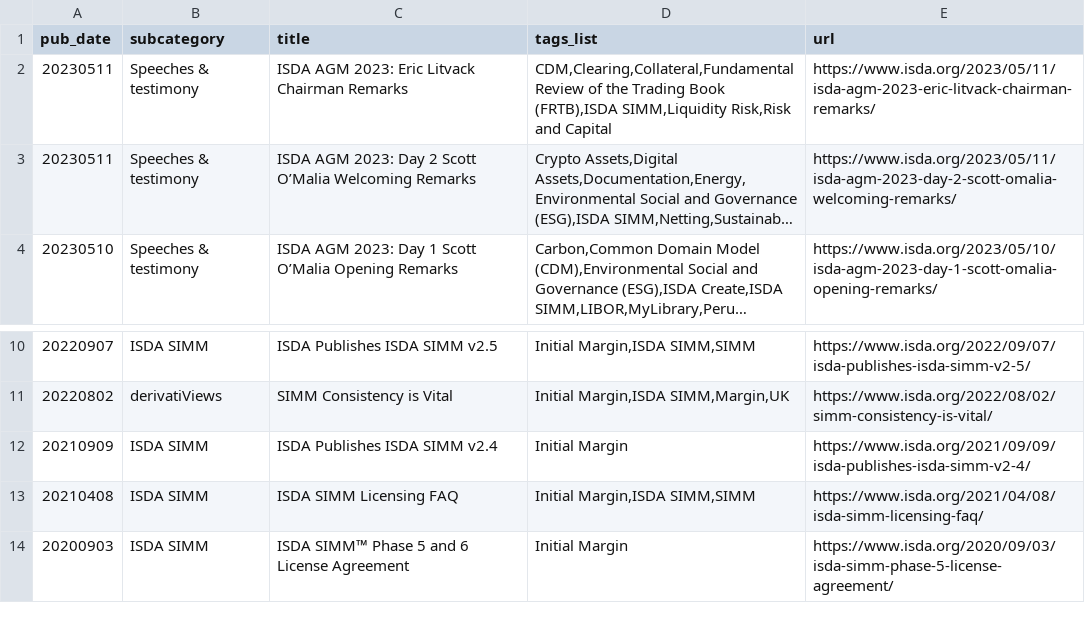
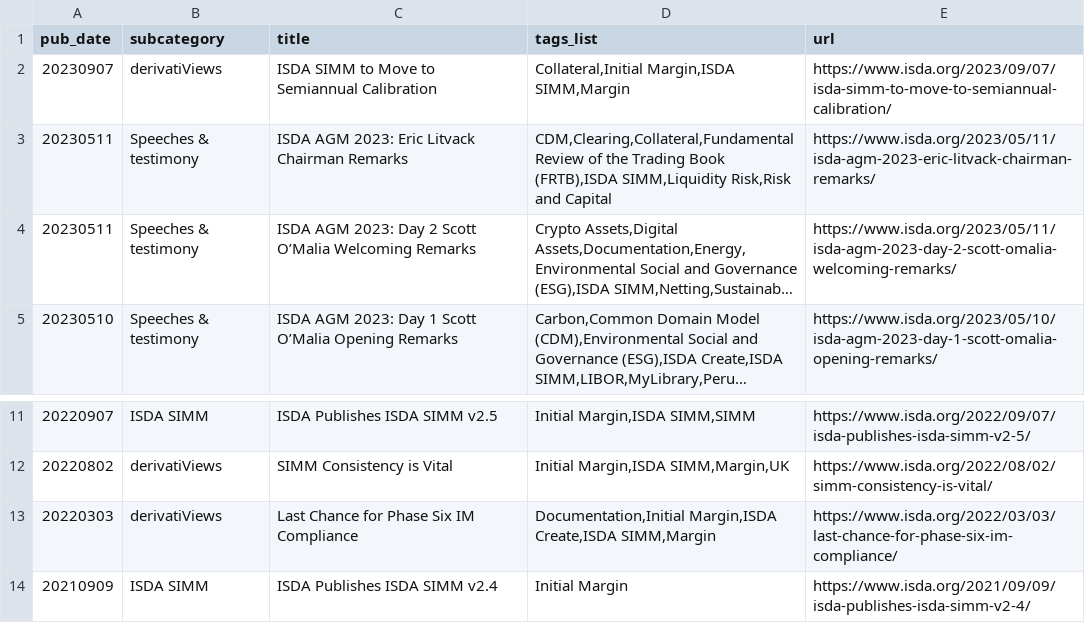
Before and after one commit to PyBack/isda_notices_scrapping, a CSV file: isda_simm.csv, drawn as a sheet; only a part is shown, gaps mark what is left out; the shorter side is filled out with more unchanged rows; long unchanged cells end in …; the diff names each change by its address in the sheet, - before the commit and + after, or states it on an @@ line.

Commit message:
[Auto-Commit] daily scrap

```diff
--- a/isda_simm.csv
+++ b/isda_simm.csv
+row 2: 20230907 | derivatiViews | ISDA SIMM to Move to Semiannual Calibration | Collateral,Initial Margin,ISDA SIMM,Margin | https://www.isda.org/2023/09/07/isda-simm-to-move-to-semiannual-calibration/
+row 13: 20220303 | derivatiViews | Last Chance for Phase Six IM Compliance | Documentation,Initial Margin,ISDA Create,ISDA SIMM,Margin | https://www.isda.org/2022/03/03/last-chance-for-phase-six-im-compliance/
```
